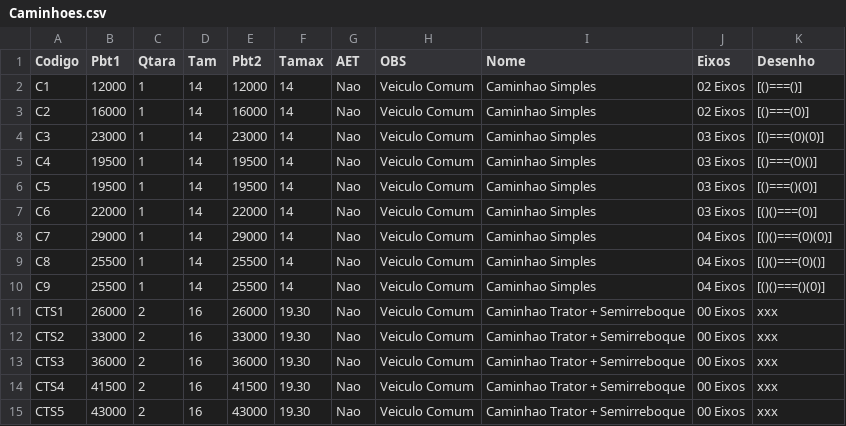
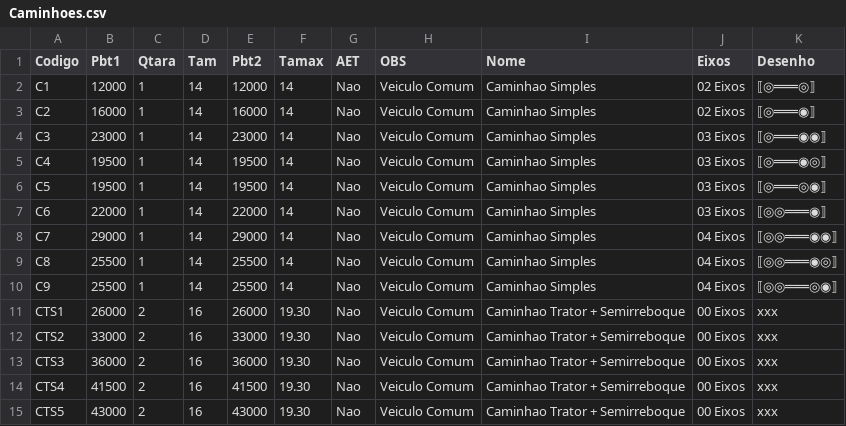
Before and after one commit to zapluc75/Pesos-Dimensoes, a CSV file: data/Caminhoes.csv, drawn as a sheet; only a part is shown.

Commit message:
Update Caminhoes.csv

```diff
--- a/data/Caminhoes.csv
+++ b/data/Caminhoes.csv
@@ -1,11 +1,11 @@
 Codigo,Pbt1,Qtara,Tam,Pbt2,Tamax,AET,OBS,Nome,Eixos,Desenho
-C1,12000,1,14,12000,14,Nao,Veiculo Comum,Caminhao Simples,02 Eixos,[()===()]
-C2,16000,1,14,16000,14,Nao,Veiculo Comum,Caminhao Simples,02 Eixos,[()===(0)]
-C3,23000,1,14,23000,14,Nao,Veiculo Comum,Caminhao Simples,03 Eixos,[()===(0)(0)]
-C4,19500,1,14,19500,14,Nao,Veiculo Comum,Caminhao Simples,03 Eixos,[()===(0)()]
-C5,19500,1,14,19500,14,Nao,Veiculo Comum,Caminhao Simples,03 Eixos,[()===()(0)]
-C6,22000,1,14,22000,14,Nao,Veiculo Comum,Caminhao Simples,03 Eixos,[()()===(0)]
-C7,29000,1,14,29000,14,Nao,Veiculo Comum,Caminhao Simples,04 Eixos,[()()===(0)(0)]
-C8,25500,1,14,25500,14,Nao,Veiculo Comum,Caminhao Simples,04 Eixos,[()()===(0)()]
-C9,25500,1,14,25500,14,Nao,Veiculo Comum,Caminhao Simples,04 Eixos,[()()===()(0)]
+C1,12000,1,14,12000,14,Nao,Veiculo Comum,Caminhao Simples,02 Eixos,⟦◎═══◎⟧
+C2,16000,1,14,16000,14,Nao,Veiculo Comum,Caminhao Simples,02 Eixos,⟦◎═══◉⟧
+C3,23000,1,14,23000,14,Nao,Veiculo Comum,Caminhao Simples,03 Eixos,⟦◎═══◉◉⟧
+C4,19500,1,14,19500,14,Nao,Veiculo Comum,Caminhao Simples,03 Eixos,⟦◎═══◉◎⟧
+C5,19500,1,14,19500,14,Nao,Veiculo Comum,Caminhao Simples,03 Eixos,⟦◎═══◎◉⟧
+C6,22000,1,14,22000,14,Nao,Veiculo Comum,Caminhao Simples,03 Eixos,⟦◎◎═══◉⟧
+C7,29000,1,14,29000,14,Nao,Veiculo Comum,Caminhao Simples,04 Eixos,⟦◎◎═══◉◉⟧
+C8,25500,1,14,25500,14,Nao,Veiculo Comum,Caminhao Simples,04 Eixos,⟦◎◎═══◉◎⟧
+C9,25500,1,14,25500,14,Nao,Veiculo Comum,Caminhao Simples,04 Eixos,⟦◎◎═══◎◉⟧
 CTS1,26000,2,16,26000,19.30,Nao,Veiculo Comum,Caminhao Trator + Semirreboque,00 Eixos,xxx
```
